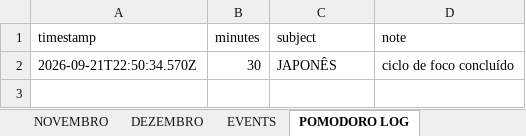
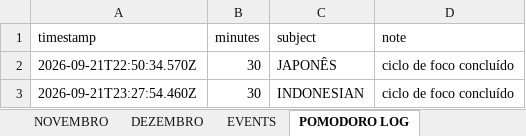
Before and after one commit to projetoempresaficticia/study, an Excel workbook: STUDY PLAN 2026.xlsx, sheet POMODORO LOG, drawn as a sheet; values as stored, in another font and other column widths than the file's, no borders; the diff names each change by its address in the sheet, - before the commit and + after, or states it on an @@ line.

```diff
--- a/STUDY PLAN 2026.xlsx (sheet POMODORO LOG)
+++ b/STUDY PLAN 2026.xlsx (sheet POMODORO LOG)
+row 3: 2026-09-21T23:27:54.460Z | 30 | INDONESIAN | ciclo de foco concluído
```
Also changed, not shown: 2 other files.
